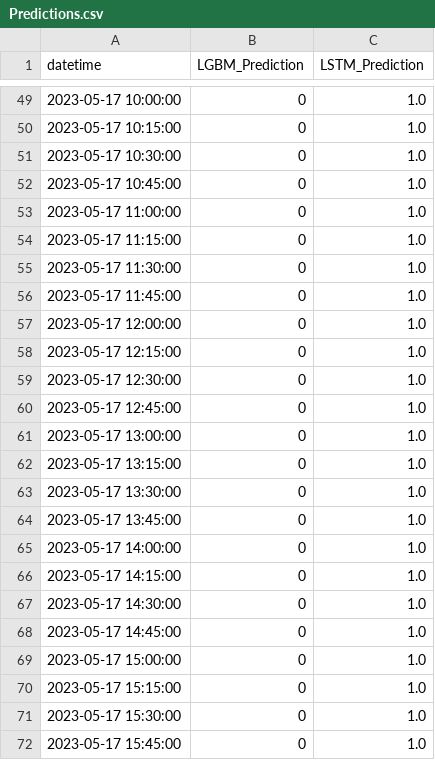
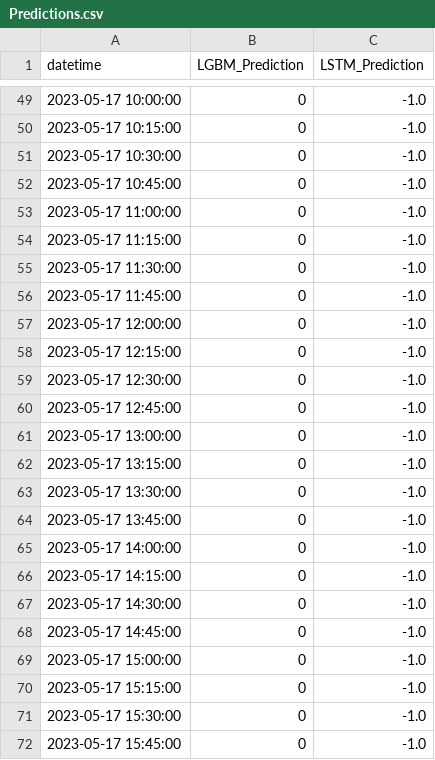
Before and after one commit to shell1610/Predictions, a CSV file: Predictions.csv, drawn as a sheet; only a part is shown, gaps mark what is left out; the diff covers the shown part only.

Commit message:
Update predictions file

```diff
--- a/Predictions.csv
+++ b/Predictions.csv
@@ -49,24 +49,24 @@ datetime,LGBM_Prediction,LSTM_Prediction
-2023-05-17 10:00:00,0,1.0
-2023-05-17 10:15:00,0,1.0
-2023-05-17 10:30:00,0,1.0
-2023-05-17 10:45:00,0,1.0
-2023-05-17 11:00:00,0,1.0
-2023-05-17 11:15:00,0,1.0
-2023-05-17 11:30:00,0,1.0
-2023-05-17 11:45:00,0,1.0
-2023-05-17 12:00:00,0,1.0
-2023-05-17 12:15:00,0,1.0
-2023-05-17 12:30:00,0,1.0
-2023-05-17 12:45:00,0,1.0
-2023-05-17 13:00:00,0,1.0
-2023-05-17 13:15:00,0,1.0
-2023-05-17 13:30:00,0,1.0
-2023-05-17 13:45:00,0,1.0
-2023-05-17 14:00:00,0,1.0
-2023-05-17 14:15:00,0,1.0
-2023-05-17 14:30:00,0,1.0
-2023-05-17 14:45:00,0,1.0
-2023-05-17 15:00:00,0,1.0
-2023-05-17 15:15:00,0,1.0
-2023-05-17 15:30:00,0,1.0
-2023-05-17 15:45:00,0,1.0
+2023-05-17 10:00:00,0,-1.0
+2023-05-17 10:15:00,0,-1.0
+2023-05-17 10:30:00,0,-1.0
+2023-05-17 10:45:00,0,-1.0
+2023-05-17 11:00:00,0,-1.0
+2023-05-17 11:15:00,0,-1.0
+2023-05-17 11:30:00,0,-1.0
+2023-05-17 11:45:00,0,-1.0
+2023-05-17 12:00:00,0,-1.0
+2023-05-17 12:15:00,0,-1.0
+2023-05-17 12:30:00,0,-1.0
+2023-05-17 12:45:00,0,-1.0
+2023-05-17 13:00:00,0,-1.0
+2023-05-17 13:15:00,0,-1.0
+2023-05-17 13:30:00,0,-1.0
+2023-05-17 13:45:00,0,-1.0
+2023-05-17 14:00:00,0,-1.0
+2023-05-17 14:15:00,0,-1.0
+2023-05-17 14:30:00,0,-1.0
+2023-05-17 14:45:00,0,-1.0
+2023-05-17 15:00:00,0,-1.0
+2023-05-17 15:15:00,0,-1.0
+2023-05-17 15:30:00,0,-1.0
+2023-05-17 15:45:00,0,-1.0
```
Also changed, not shown: 27 edited cells elsewhere in this file.
